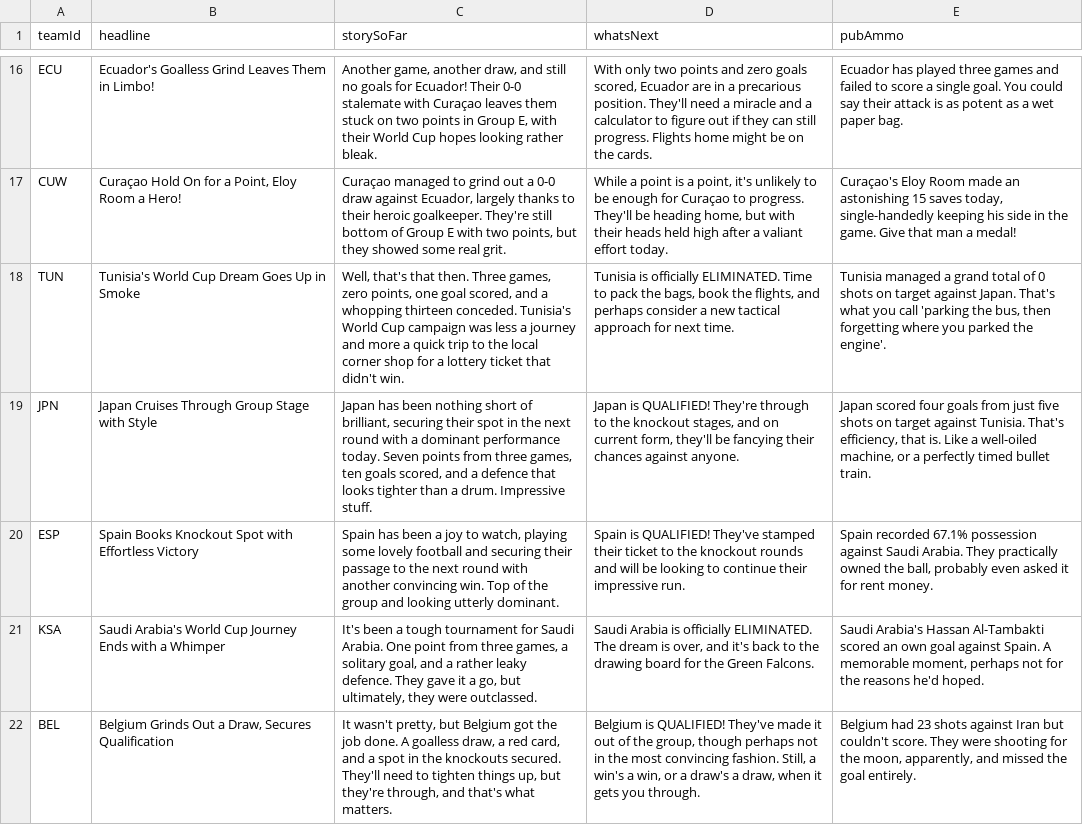
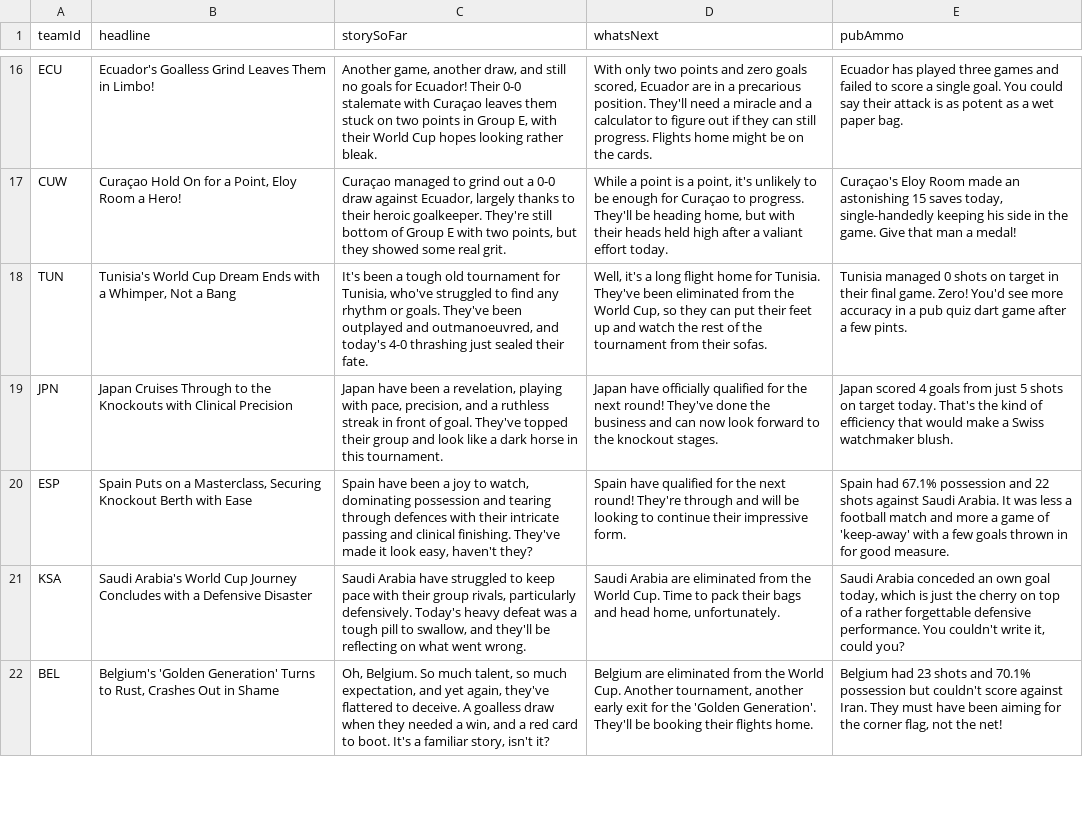
Before and after one commit to bhaisbhai/worldcup2026, a CSV file: public/assets/ai/csv/teams_ai.csv, drawn as a sheet; only a part is shown, gaps mark what is left out; the diff covers the shown part only; the diff names each change by its address in the sheet, - before the commit and + after, or states it on an @@ line.

```diff
--- a/public/assets/ai/csv/teams_ai.csv
+++ b/public/assets/ai/csv/teams_ai.csv
-B18 (headline): …Cup Dream Goes Up in Smoke
+B18 (headline): …Cup Dream Ends with a Whimper, Not a Bang
-C18 (storySoFar): Well, that's that then. Three games, zero points, one goal scored, and a whopping thirteen conceded. Tunisia's World Cup campaign was less a journey and more a quick trip to the local corner shop for a lottery ticket that didn't win.
+C18 (storySoFar): It's been a tough old tournament for Tunisia, who've struggled to find any rhythm or goals. They've been outplayed and outmanoeuvred, and today's 4-0 thrashing just sealed their fate.
-D18 (whatsNext): Tunisia is officially ELIMINATED. Time to pack the bags, book the flights, and perhaps consider a new tactical approach for next time.
+D18 (whatsNext): Well, it's a long flight home for Tunisia. They've been eliminated from the World Cup, so they can put their feet up and watch the rest of the tournament from their sofas.
-E18 (pubAmmo): Tunisia managed a grand total of 0 shots on target against Japan. That's what you call 'parking the bus, then forgetting where you parked the engine'.
+E18 (pubAmmo): Tunisia managed 0 shots on target in their final game. Zero! You'd see more accuracy in a pub quiz dart game after a few pints.
-B19 (headline): …Cruises Through Group Stage with Style
+B19 (headline): …Cruises Through to the Knockouts with Clinical Precision
-C19 (storySoFar): Japan has been nothing short of brilliant, securing their spot in the next round with a dominant performance today. Seven points from three games, ten goals scored, and a defence that looks tighter than a drum. Impressive stuff.
+C19 (storySoFar): Japan have been a revelation, playing with pace, precision, and a ruthless streak in front of goal. They've topped their group and look like a dark horse in this tournament.
-D19 (whatsNext): Japan is QUALIFIED! They're through to the knockout stages, and on current form, they'll be fancying their chances against anyone.
+D19 (whatsNext): Japan have officially qualified for the next round! They've done the business and can now look forward to the knockout stages.
-E19 (pubAmmo): Japan scored four goals from just five shots on target against Tunisia. That's efficiency, that is. Like a well-oiled machine, or a perfectly timed bullet train.
+E19 (pubAmmo): Japan scored 4 goals from just 5 shots on target today. That's the kind of efficiency that would make a Swiss watchmaker blush.
-B20 (headline): Spain Books Knockout Spot with Effortless Victory
+B20 (headline): Spain Puts on a Masterclass, Securing Knockout Berth with Ease
-C20 (storySoFar): Spain has been a joy to watch, playing some lovely football and securing their passage to the next round with another convincing win. Top of the group and looking utterly dominant.
+C20 (storySoFar): Spain have been a joy to watch, dominating possession and tearing through defences with their intricate passing and clinical finishing. They've made it look easy, haven't they?
-D20 (whatsNext): Spain is QUALIFIED! They've stamped their ticket to the knockout rounds and will be looking to continue their impressive run.
+D20 (whatsNext): Spain have qualified for the next round! They're through and will be looking to continue their impressive form.
-E20 (pubAmmo): Spain recorded 67.1% possession against Saudi Arabia. They practically owned the ball, probably even asked it for rent money.
+E20 (pubAmmo): Spain had 67.1% possession and 22 shots against Saudi Arabia. It was less a football match and more a game of 'keep-away' with a few goals thrown in for good measure.
-B21 (headline): …Cup Journey Ends with a Whimper
+B21 (headline): …Cup Journey Concludes with a Defensive Disaster
-C21 (storySoFar): It's been a tough tournament for Saudi Arabia. One point from three games, a solitary goal, and a rather leaky defence. They gave it a go, but ultimately, they were outclassed.
+C21 (storySoFar): Saudi Arabia have struggled to keep pace with their group rivals, particularly defensively. Today's heavy defeat was a tough pill to swallow, and they'll be reflecting on what went wrong.
-D21 (whatsNext): Saudi Arabia is officially ELIMINATED. The dream is over, and it's back to the drawing board for the Green Falcons.
+D21 (whatsNext): Saudi Arabia are eliminated from the World Cup. Time to pack their bags and head home, unfortunately.
-E21 (pubAmmo): Saudi Arabia's Hassan Al-Tambakti scored an own goal against Spain. A memorable moment, perhaps not for the reasons he'd hoped.
+E21 (pubAmmo): Saudi Arabia conceded an own goal today, which is just the cherry on top of a rather forgettable defensive performance. You couldn't write it, could you?
-B22 (headline): Belgium Grinds Out a Draw, Secures Qualification
+B22 (headline): Belgium's 'Golden Generation' Turns to Rust, Crashes Out in Shame
-C22 (storySoFar): It wasn't pretty, but Belgium got the job done. A goalless draw, a red card, and a spot in the knockouts secured. They'll need to tighten things up, but they're through, and that's what matters.
+C22 (storySoFar): Oh, Belgium. So much talent, so much expectation, and yet again, they've flattered to deceive. A goalless draw when they needed a win, and a red card to boot. It's a familiar story, isn't it?
-D22 (whatsNext): Belgium is QUALIFIED! They've made it out of the group, though perhaps not in the most convincing fashion. Still, a win's a win, or a draw's a draw, when it gets you through.
+D22 (whatsNext): Belgium are eliminated from the World Cup. Another tournament, another early exit for the 'Golden Generation'. They'll be booking their flights home.
-E22 (pubAmmo): …23 shots against Iran but couldn't score. They were shooting for the moon, apparently, and missed the goal entirely.
+E22 (pubAmmo): …23 shots and 70.1% possession but couldn't score against Iran. They must have been aiming for the corner flag, not the net!
```
Also changed, not shown: 4 added rows and 4 edited cells elsewhere in this file, public/assets/ai/csv/days_ai.csv, public/assets/ai/csv/matches_ai.csv, 3 other files.
